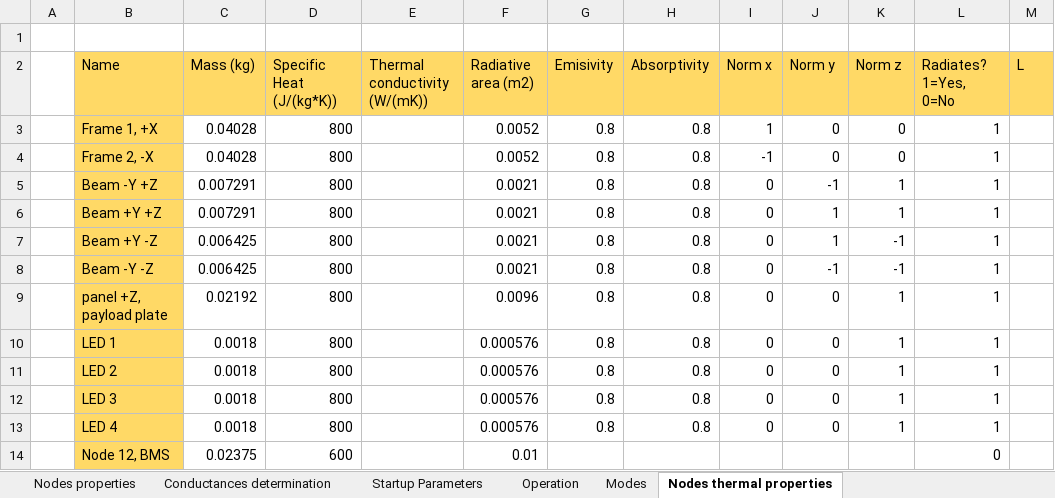
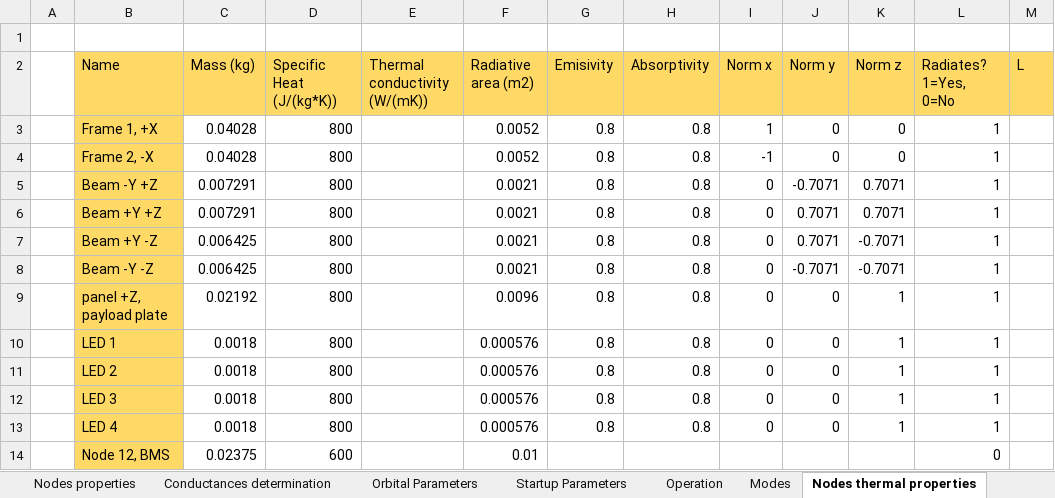
Before and after one commit to MrDJPAPAYA/TeideThermal, an Excel workbook: teidecode_v1/Thermal_Data.xlsx, sheet Nodes thermal properties, drawn as a sheet; only a part is shown; values as stored, in another font and other column widths than the file's, no borders; the diff names each change by its address in the sheet, - before the commit and + after, or states it on an @@ line.

Commit message:
Orbit and orientation overhaul.
Added the posibility to define orbit and orientation from the excel.

```diff
--- a/teidecode_v1/Thermal_Data.xlsx (sheet Nodes thermal properties)
+++ b/teidecode_v1/Thermal_Data.xlsx (sheet Nodes thermal properties)
+sheet tab: Orbital Parameters
-J5 (Norm y): -1
+J5 (Norm y): -0.7071
-K5:K6 (Norm z): 1
+K5:K6 (Norm z): 0.7071
-J6:J7 (Norm y): 1
+J6:J7 (Norm y): 0.7071
-K7:K8 (Norm z): -1
+K7:K8 (Norm z): -0.7071
-J8 (Norm y): -1
+J8 (Norm y): -0.7071
```
Also changed, not shown: sheet Operation, 3 other files.
